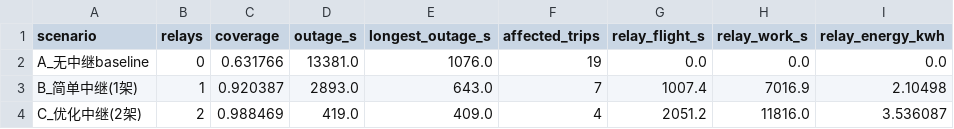
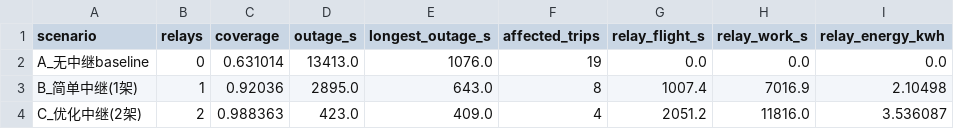
Before and after one commit to timoler/2026_competition, a CSV file: Q3/results/q3_summary.csv, drawn as a sheet.

```diff
--- a/Q3/results/q3_summary.csv
+++ b/Q3/results/q3_summary.csv
@@ -1,4 +1,4 @@
 scenario,relays,coverage,outage_s,longest_outage_s,affected_trips,relay_flight_s,relay_work_s,relay_energy_kwh
-A_无中继baseline,0,0.631766,13381.0,1076.0,19,0.0,0.0,0.0
-B_简单中继(1架),1,0.920387,2893.0,643.0,7,1007.4,7016.9,2.10498
-C_优化中继(2架),2,0.988469,419.0,409.0,4,2051.2,11816.0,3.536087
+A_无中继baseline,0,0.631014,13413.0,1076.0,19,0.0,0.0,0.0
+B_简单中继(1架),1,0.92036,2895.0,643.0,8,1007.4,7016.9,2.10498
+C_优化中继(2架),2,0.988363,423.0,409.0,4,2051.2,11816.0,3.536087
```
Also changed, not shown: Q3/results/q3_baseline_communication.csv, Q3/results/q3_baseline_per_trip.csv, 10 other files.
